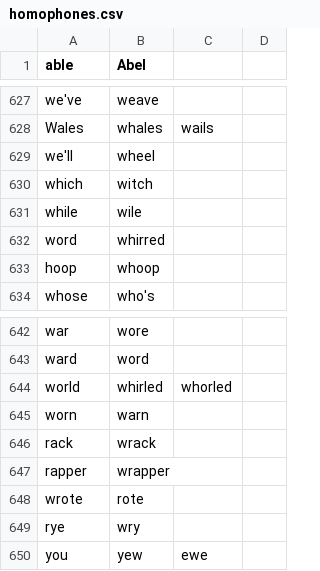
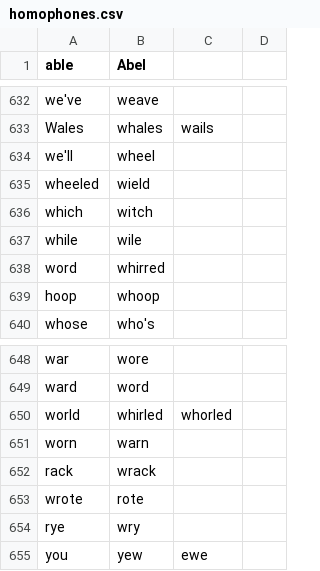
Before and after one commit to talonhub/community, a CSV file: code/homophones.csv, drawn as a sheet; only a part is shown, gaps mark what is left out; the diff covers the shown part only.

```diff
--- a/code/homophones.csv
+++ b/code/homophones.csv
@@ -629,2 +634,3 @@ Wales,whales,wails
 we'll,wheel
+wheeled,wield
 which,witch
@@ -646,3 +652,2 @@ worn,warn
 rack,wrack
-rapper,wrapper
 wrote,rote
```
Also changed, not shown: 5 added rows elsewhere in this file.
